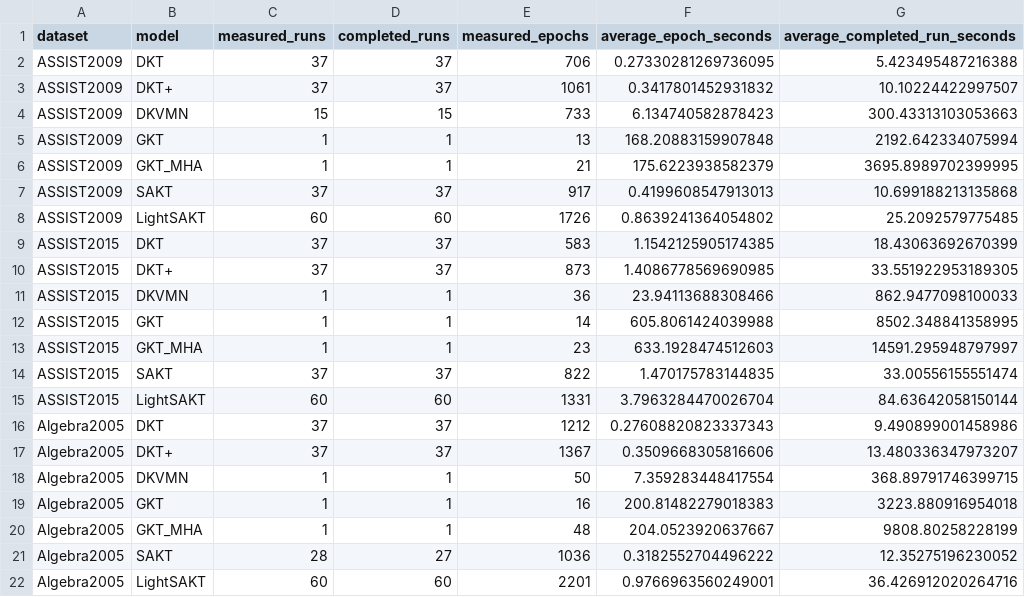
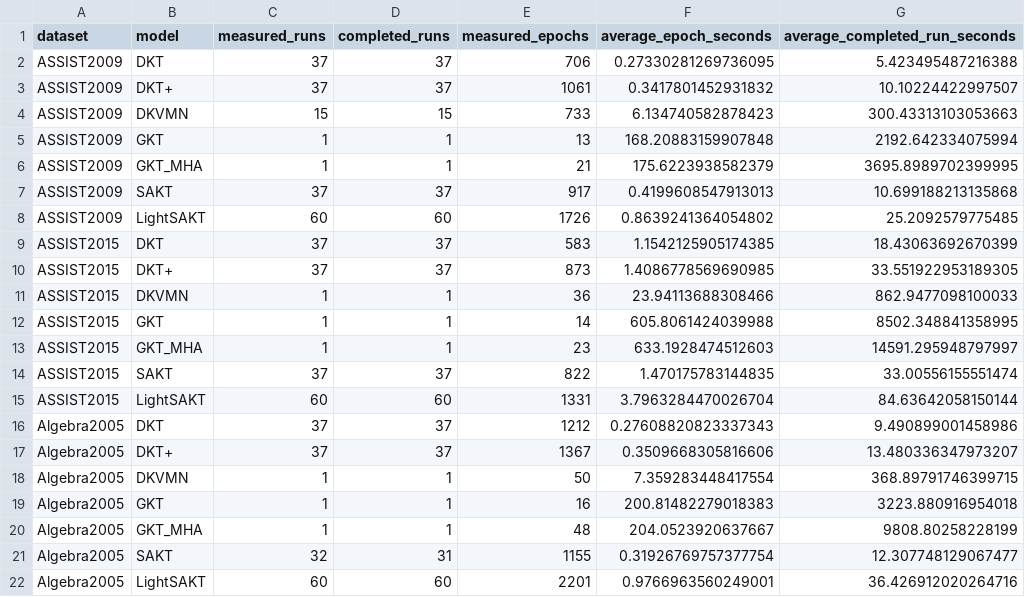
Before and after one commit to Tanishgupta28/LightSAKT2, a CSV file: reports/ETA_MEASURED_TIMINGS.csv, drawn as a sheet; removed rows and columns are numbered as before the commit, all else as after; the diff names each change by its address in the sheet, - before the commit and + after, or states it on an @@ line.

```diff
--- a/reports/ETA_MEASURED_TIMINGS.csv
+++ b/reports/ETA_MEASURED_TIMINGS.csv
-row 21: Algebra2005 | SAKT | 28 | 27 | 1036 | 0.3182552704496222 | 12.35275196230052
+row 21: Algebra2005 | SAKT | 32 | 31 | 1155 | 0.31926769757377754 | 12.307748129067477
```
Also changed, not shown: reports/ETA_PHASE_MODEL_DATASET.csv, reports/ETA_REMAINING_RUNS.csv, 48 other files.
